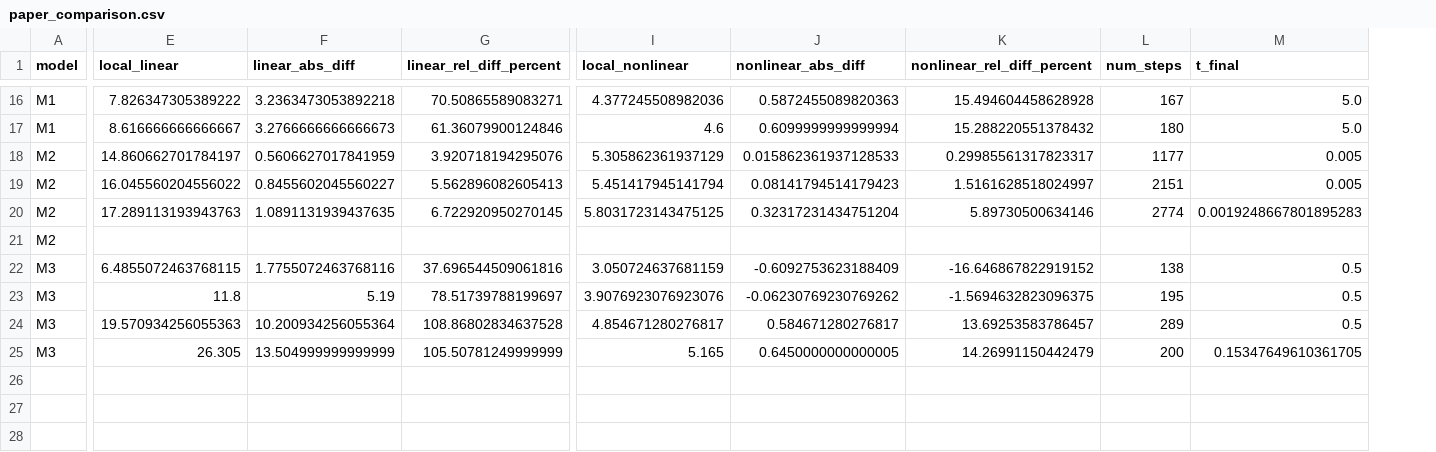
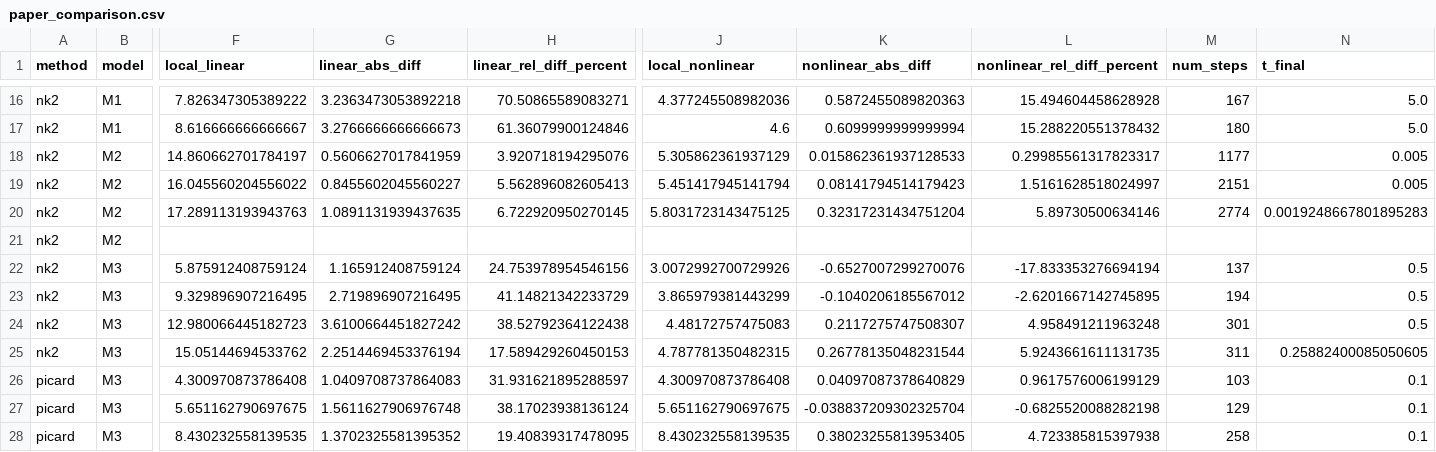
Before and after one commit to fmieep/pra1_1, a CSV file: output/paper_comparison.csv, drawn as a sheet; only a part is shown, gaps mark what is left out; addresses are those after the commit; rows hold the shown columns only; the diff covers the shown part only; the diff names each change by its address in the sheet, - before the commit and + after, or states it on an @@ line.

```diff
--- a/output/paper_comparison.csv
+++ b/output/paper_comparison.csv
+column A (method), rows 16-25: all nk2
-F22 (local_linear): 6.4855072463768115
+F22 (local_linear): 5.875912408759124
-G22 (linear_abs_diff): 1.7755072463768116
+G22 (linear_abs_diff): 1.165912408759124
-H22 (linear_rel_diff_percent): 37.696544509061816
+H22 (linear_rel_diff_percent): 24.753978954546156
-J22 (local_nonlinear): 3.050724637681159
+J22 (local_nonlinear): 3.0072992700729926
-K22 (nonlinear_abs_diff): -0.6092753623188409
+K22 (nonlinear_abs_diff): -0.6527007299270076
-L22 (nonlinear_rel_diff_percent): -16.646867822919152
+L22 (nonlinear_rel_diff_percent): -17.833353276694194
-M22 (num_steps): 138
+M22 (num_steps): 137
-F23 (local_linear): 11.8
+F23 (local_linear): 9.329896907216495
-G23 (linear_abs_diff): 5.19
+G23 (linear_abs_diff): 2.719896907216495
-H23 (linear_rel_diff_percent): 78.51739788199697
+H23 (linear_rel_diff_percent): 41.14821342233729
-J23 (local_nonlinear): 3.9076923076923076
+J23 (local_nonlinear): 3.865979381443299
-K23 (nonlinear_abs_diff): -0.06230769230769262
+K23 (nonlinear_abs_diff): -0.1040206185567012
-L23 (nonlinear_rel_diff_percent): -1.5694632823096375
+L23 (nonlinear_rel_diff_percent): -2.6201667142745895
-M23 (num_steps): 195
+M23 (num_steps): 194
-F24 (local_linear): 19.570934256055363
+F24 (local_linear): 12.980066445182723
-G24 (linear_abs_diff): 10.200934256055364
+G24 (linear_abs_diff): 3.6100664451827242
-H24 (linear_rel_diff_percent): 108.86802834637528
+H24 (linear_rel_diff_percent): 38.52792364122438
-J24 (local_nonlinear): 4.854671280276817
+J24 (local_nonlinear): 4.48172757475083
-K24 (nonlinear_abs_diff): 0.584671280276817
+K24 (nonlinear_abs_diff): 0.2117275747508307
-L24 (nonlinear_rel_diff_percent): 13.69253583786457
+L24 (nonlinear_rel_diff_percent): 4.958491211963248
-M24 (num_steps): 289
+M24 (num_steps): 301
-F25 (local_linear): 26.305
+F25 (local_linear): 15.05144694533762
-G25 (linear_abs_diff): 13.504999999999999
+G25 (linear_abs_diff): 2.2514469453376194
-H25 (linear_rel_diff_percent): 105.50781249999999
+H25 (linear_rel_diff_percent): 17.589429260450153
-J25 (local_nonlinear): 5.165
+J25 (local_nonlinear): 4.787781350482315
-K25 (nonlinear_abs_diff): 0.6450000000000005
+K25 (nonlinear_abs_diff): 0.26778135048231544
-L25 (nonlinear_rel_diff_percent): 14.26991150442479
+L25 (nonlinear_rel_diff_percent): 5.9243661611131735
-M25 (num_steps): 200
+M25 (num_steps): 311
-N25 (t_final): 0.15347649610361705
+N25 (t_final): 0.25882400085050605
+row 26: picard | M3 | 4.300970873786408 | 1.0409708737864083 | 31.931621895288597 | 4.300970873786408 | 0.04097087378640829 | 0.9617576006199129 | 103 | 0.1
+row 27: picard | M3 | 5.651162790697675 | 1.5611627906976748 | 38.17023938136124 | 5.651162790697675 | -0.038837209302325704 | -0.6825520088282198 | 129 | 0.1
+row 28: picard | M3 | 8.430232558139535 | 1.3702325581395352 | 19.40839317478095 | 8.430232558139535 | 0.38023255813953405 | 4.723385815397938 | 258 | 0.1
```
Also changed, not shown: 3 added rows and 21 edited cells elsewhere in this file, 24 other files.
